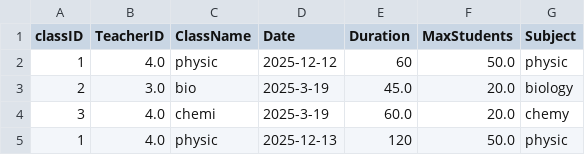
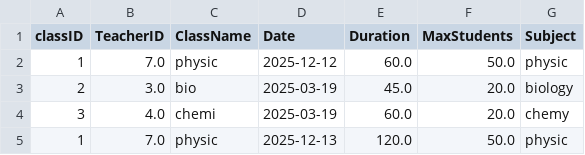
Before and after one commit to EdmundLYK/University-System, a CSV file: csv/schedules.csv, drawn as a sheet.

Commit message:
fixed assign teacher to class

```diff
--- a/csv/schedules.csv
+++ b/csv/schedules.csv
@@ -1,5 +1,5 @@
 classID,TeacherID,ClassName,Date,Duration,MaxStudents,Subject
-1,4.0,physic,2025-12-12,60,50.0,physic
-2,3.0,bio,2025-3-19,45.0,20.0,biology
-3,4.0,chemi,2025-3-19,60.0,20.0,chemy
-1,4.0,physic,2025-12-13,120,50.0,physic
+1,7.0,physic,2025-12-12,60.0,50.0,physic
+2,3.0,bio,2025-03-19,45.0,20.0,biology
+3,4.0,chemi,2025-03-19,60.0,20.0,chemy
+1,7.0,physic,2025-12-13,120.0,50.0,physic
```
Also changed, not shown: 2 other files.
